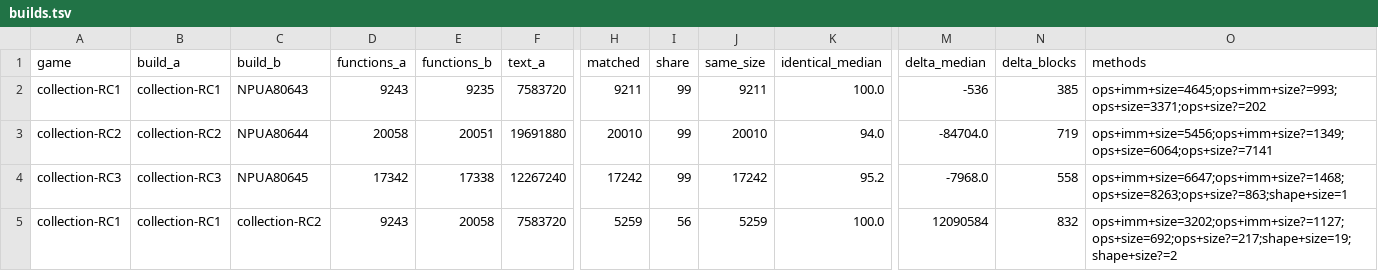
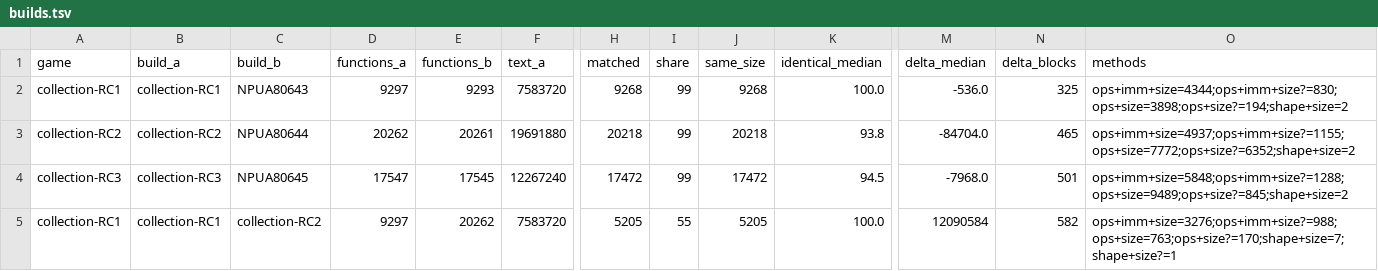
Before and after one commit to llesieur99/rac-collection-decomp, a TSV file: config/builds.tsv, drawn as a sheet; only a part is shown, gaps mark what is left out; the diff covers the shown part only; the diff names each change by its address in the sheet, - before the commit and + after, or states it on an @@ line.

```diff
--- a/config/builds.tsv
+++ b/config/builds.tsv
-D2 (functions_a): 9243
+D2 (functions_a): 9297
-E2 (functions_b): 9235
+E2 (functions_b): 9293
-H2 (matched): 9211
+H2 (matched): 9268
-J2 (same_size): 9211
+J2 (same_size): 9268
-M2 (delta_median): -536
+M2 (delta_median): -536.0
-N2 (delta_blocks): 385
+N2 (delta_blocks): 325
-O2 (methods): ops+imm+size=4645;ops+imm+size?=993;ops+size=3371;ops+size?=202
+O2 (methods): ops+imm+size=4344;ops+imm+size?=830;ops+size=3898;ops+size?=194;shape+size=2
-D3 (functions_a): 20058
+D3 (functions_a): 20262
-E3 (functions_b): 20051
+E3 (functions_b): 20261
-H3 (matched): 20010
+H3 (matched): 20218
-J3 (same_size): 20010
+J3 (same_size): 20218
-K3 (identical_median): 94.0
+K3 (identical_median): 93.8
-N3 (delta_blocks): 719
+N3 (delta_blocks): 465
-O3 (methods): ops+imm+size=5456;ops+imm+size?=1349;ops+size=6064;ops+size?=7141
+O3 (methods): ops+imm+size=4937;ops+imm+size?=1155;ops+size=7772;ops+size?=6352;shape+size=2
-D4 (functions_a): 17342
+D4 (functions_a): 17547
-E4 (functions_b): 17338
+E4 (functions_b): 17545
-H4 (matched): 17242
+H4 (matched): 17472
-J4 (same_size): 17242
+J4 (same_size): 17472
-K4 (identical_median): 95.2
+K4 (identical_median): 94.5
-N4 (delta_blocks): 558
+N4 (delta_blocks): 501
-O4 (methods): ops+imm+size=6647;ops+imm+size?=1468;ops+size=8263;ops+size?=863;shape+size=1
+O4 (methods): ops+imm+size=5848;ops+imm+size?=1288;ops+size=9489;ops+size?=845;shape+size=2
-D5 (functions_a): 9243
+D5 (functions_a): 9297
-E5 (functions_b): 20058
+E5 (functions_b): 20262
-H5 (matched): 5259
+H5 (matched): 5205
-I5 (share): 56
+I5 (share): 55
-J5 (same_size): 5259
+J5 (same_size): 5205
-N5 (delta_blocks): 832
+N5 (delta_blocks): 582
-O5 (methods): ops+imm+size=3202;ops+imm+size?=1127;ops+size=692;ops+size?=217;shape+size=19;shape+size?=2
+O5 (methods): ops+imm+size=3276;ops+imm+size?=988;ops+size=763;ops+size?=170;shape+size=7;shape+size?=1
```
Also changed, not shown: 16 edited cells elsewhere in this file, 15 other files.
